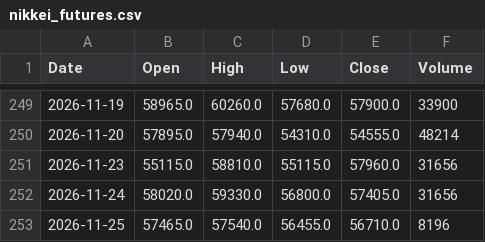
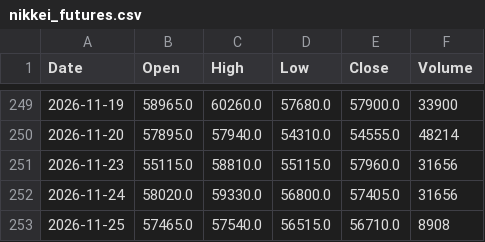
Before and after one commit to konikoni724/stock-data, a CSV file: data/market/nikkei_futures.csv, drawn as a sheet; only a part is shown, gaps mark what is left out.

```diff
--- a/data/market/nikkei_futures.csv
+++ b/data/market/nikkei_futures.csv
@@ -252,2 +252,2 @@ Date,Open,High,Low,Close,Volume
 2026-11-24,58020.0,59330.0,56800.0,57405.0,31656
-2026-11-25,57465.0,57540.0,56455.0,56710.0,8196
+2026-11-25,57465.0,57540.0,56515.0,56710.0,8908
```
Also changed, not shown: data/market/usdjpy.csv, 2 other files.
